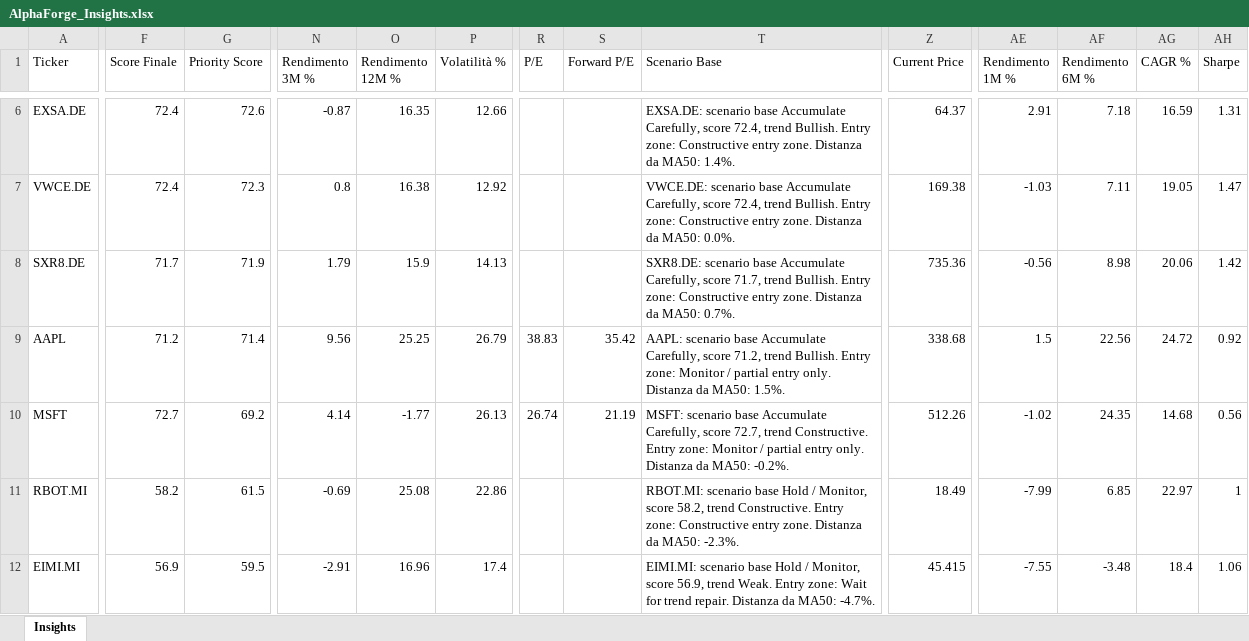
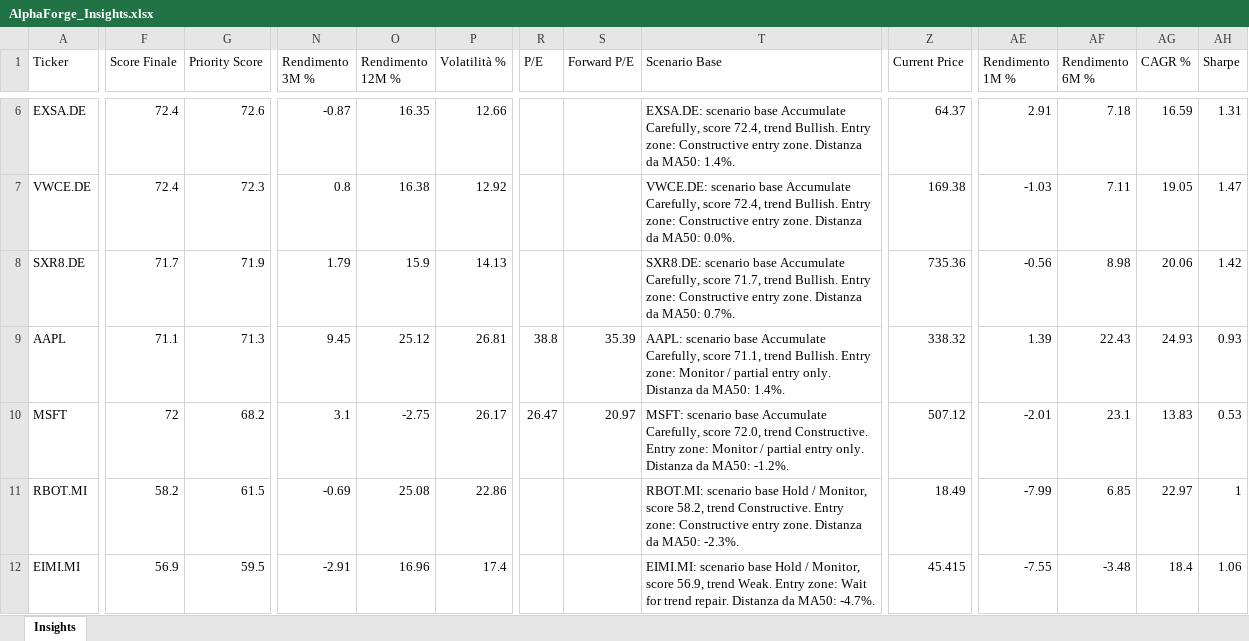
Before and after one commit to mirkomazzacuva/etf-intelligence-agent, an Excel workbook: AlphaForge_Insights.xlsx, sheet Insights, drawn as a sheet; only a part is shown, gaps mark what is left out; values as stored, in another font and other column widths than the file's, no borders; the diff covers the shown part only; the diff names each change by its address in the sheet, - before the commit and + after, or states it on an @@ line.

```diff
--- a/AlphaForge_Insights.xlsx (sheet Insights)
+++ b/AlphaForge_Insights.xlsx (sheet Insights)
-F9 (Score Finale): 71.2
+F9 (Score Finale): 71.1
-G9 (Priority Score): 71.4
+G9 (Priority Score): 71.3
-N9 (Rendimento 3M %): 9.56
+N9 (Rendimento 3M %): 9.45
-O9 (Rendimento 12M %): 25.25
+O9 (Rendimento 12M %): 25.12
-P9 (Volatilità %): 26.79
+P9 (Volatilità %): 26.81
-R9 (P/E): 38.83
+R9 (P/E): 38.8
-S9 (Forward P/E): 35.42
+S9 (Forward P/E): 35.39
-T9 (Scenario Base): …Carefully, score 71.2, trend Bullish. Entry zone: Monitor / partial entry only. Distanza da MA50: 1.5%.
+T9 (Scenario Base): …Carefully, score 71.1, trend Bullish. Entry zone: Monitor / partial entry only. Distanza da MA50: 1.4%.
-Z9 (Current Price): 338.68
+Z9 (Current Price): 338.32
-AE9 (Rendimento 1M %): 1.5
+AE9 (Rendimento 1M %): 1.39
-AF9 (Rendimento 6M %): 22.56
+AF9 (Rendimento 6M %): 22.43
-AG9 (CAGR %): 24.72
+AG9 (CAGR %): 24.93
-AH9 (Sharpe): 0.92
+AH9 (Sharpe): 0.93
-F10 (Score Finale): 72.7
+F10 (Score Finale): 72
-G10 (Priority Score): 69.2
+G10 (Priority Score): 68.2
-N10 (Rendimento 3M %): 4.14
+N10 (Rendimento 3M %): 3.1
-O10 (Rendimento 12M %): -1.77
+O10 (Rendimento 12M %): -2.75
-P10 (Volatilità %): 26.13
+P10 (Volatilità %): 26.17
-R10 (P/E): 26.74
+R10 (P/E): 26.47
-S10 (Forward P/E): 21.19
+S10 (Forward P/E): 20.97
-T10 (Scenario Base): …Carefully, score 72.7, trend Constructive. Entry zone: Monitor / partial entry only. Distanza da MA50: -0.2%.
+T10 (Scenario Base): …Carefully, score 72.0, trend Constructive. Entry zone: Monitor / partial entry only. Distanza da MA50: -1.2%.
-Z10 (Current Price): 512.26
+Z10 (Current Price): 507.12
-AE10 (Rendimento 1M %): -1.02
+AE10 (Rendimento 1M %): -2.01
-AF10 (Rendimento 6M %): 24.35
+AF10 (Rendimento 6M %): 23.1
-AG10 (CAGR %): 14.68
+AG10 (CAGR %): 13.83
-AH10 (Sharpe): 0.56
+AH10 (Sharpe): 0.53
```
Also changed, not shown: 2 added rows, 2 removed rows and 123 edited cells elsewhere in this sheet, AlphaForge_Action_Plan.xlsx, AlphaForge_Fund_Performance.xlsx, 31 other files.
